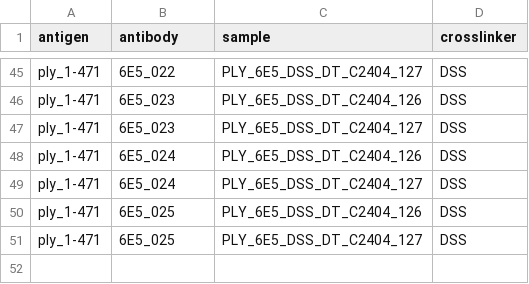
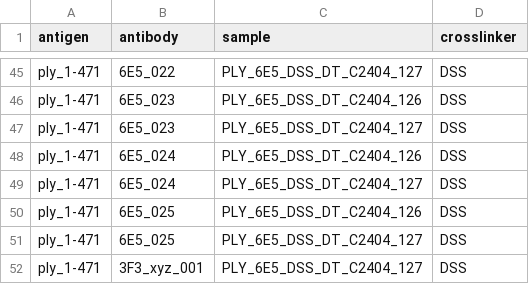
Before and after one commit to InfectionMedicineProteomics/sidewinder, a CSV file: config/entries_2.csv, drawn as a sheet; only a part is shown, gaps mark what is left out; the diff names each change by its address in the sheet, - before the commit and + after, or states it on an @@ line.

```diff
--- a/config/entries_2.csv
+++ b/config/entries_2.csv
+row 52: ply_1-471 | 3F3_xyz_001 | PLY_6E5_DSS_DT_C2404_127 | DSS
```
Also changed, not shown: 5 other files.
